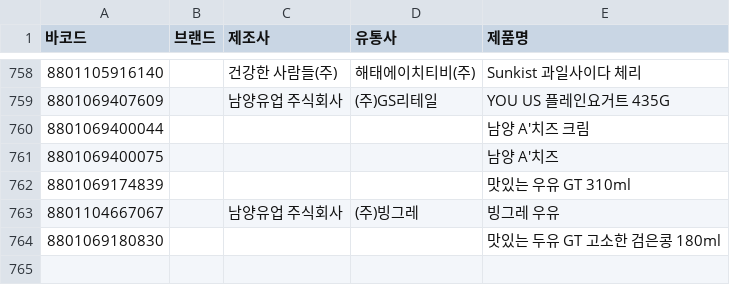
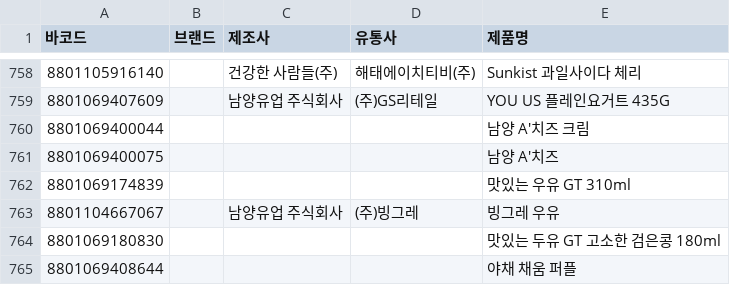
Before and after one commit to NullFull/isnamyang, a CSV file: backend/data/products.csv, drawn as a sheet; only a part is shown, gaps mark what is left out; the diff names each change by its address in the sheet, - before the commit and + after, or states it on an @@ line.

Commit message:
Update products.csv

```diff
--- a/backend/data/products.csv
+++ b/backend/data/products.csv
+row 765: 8801069408644 |  |  |  | 야채 채움 퍼플
```
